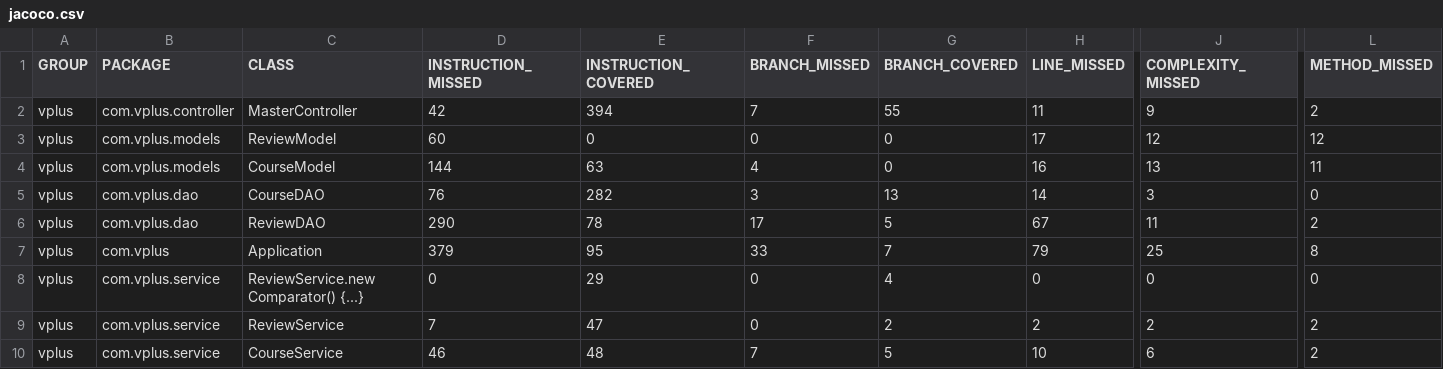
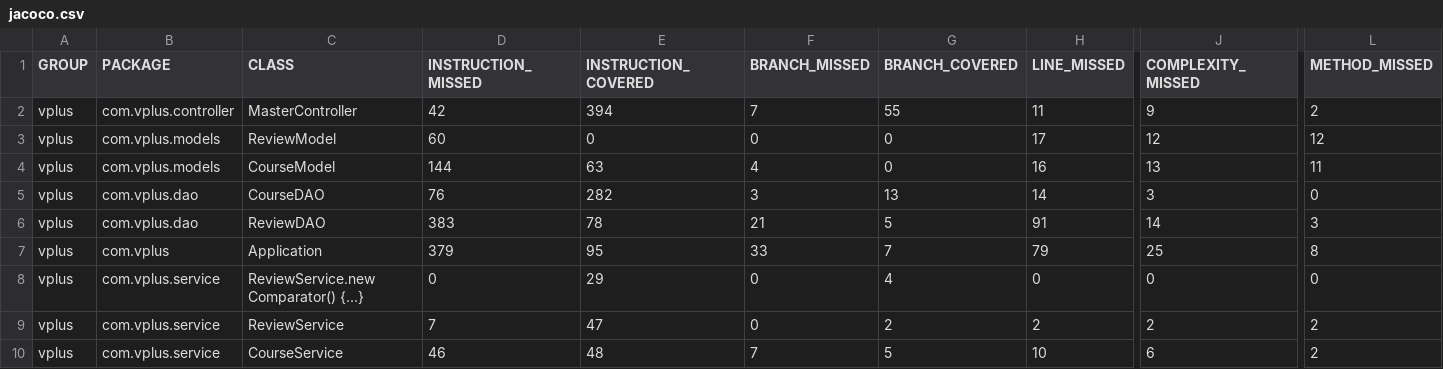
Before and after one commit to pow25/vergilplus, a CSV file: report/jacoco-ut/jacoco.csv, drawn as a sheet; only a part is shown, gaps mark what is left out; the diff names each change by its address in the sheet, - before the commit and + after, or states it on an @@ line.

```diff
--- a/report/jacoco-ut/jacoco.csv
+++ b/report/jacoco-ut/jacoco.csv
-D6 (INSTRUCTION_MISSED): 290
+D6 (INSTRUCTION_MISSED): 383
-F6 (BRANCH_MISSED): 17
+F6 (BRANCH_MISSED): 21
-H6 (LINE_MISSED): 67
+H6 (LINE_MISSED): 91
-J6 (COMPLEXITY_MISSED): 11
+J6 (COMPLEXITY_MISSED): 14
-L6 (METHOD_MISSED): 2
+L6 (METHOD_MISSED): 3
```
Also changed, not shown: 9 other files.
